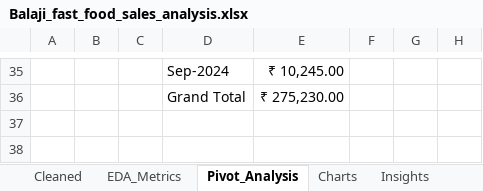
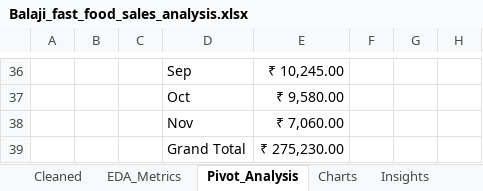
Before and after one commit to Sagarjain93/Data-Analytics-Portfolio, an Excel workbook: Excel-EDA/balaji_fast_food/Balaji_fast_food_sales_analysis.xlsx, sheet Pivot_Analysis, drawn as a sheet; only a part is shown, gaps mark what is left out; values as stored, in another font and other column widths than the file's, no borders; addresses are those after the commit; the diff covers the shown part only; the diff names each change by its address in the sheet, - before the commit and + after, or states it on an @@ line.

Commit message:
Add visual charts for Balaji Fast Food Excel EDA
Created a charts sheet with visualizations derived from pivot analysis,
including top-selling items by revenue, monthly sales trends, weekday vs
weekend performance, payment method contribution, and time-of-sale
revenue distribution. These visuals support intuitive interpretation
of key business patterns.

```diff
--- a/Excel-EDA/balaji_fast_food/Balaji_fast_food_sales_analysis.xlsx (sheet Pivot_Analysis)
+++ b/Excel-EDA/balaji_fast_food/Balaji_fast_food_sales_analysis.xlsx (sheet Pivot_Analysis)
-D36: Sep-2024
+D36: Sep
+row 37:  |  |  | Oct | ₹ 9,580.00
+row 38:  |  |  | Nov | ₹ 7,060.00
```
Also changed, not shown: 12 added rows, 11 removed rows and 48 edited cells elsewhere in this sheet, sheet Cleaned, charts or pictures.
